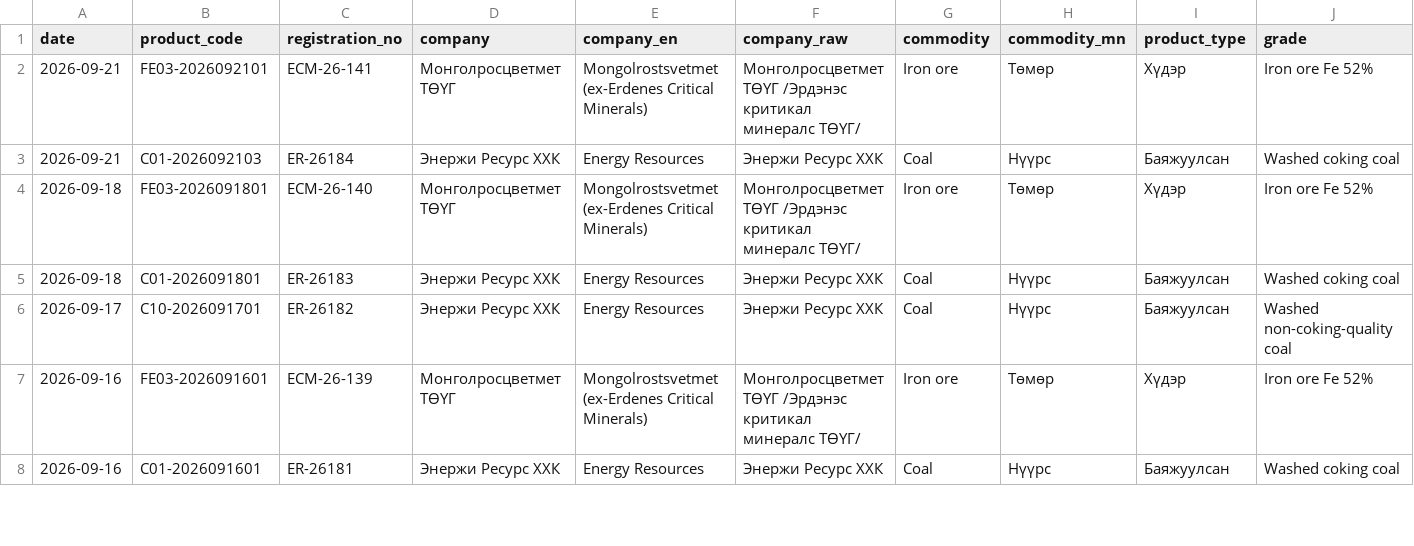
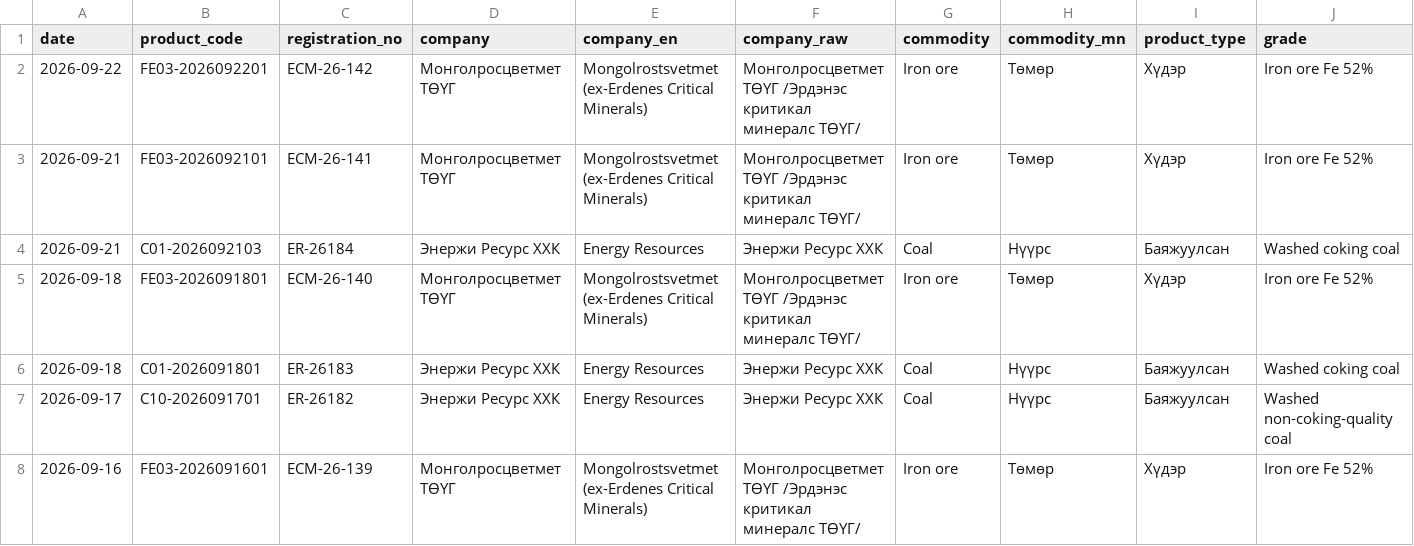
Before and after one commit to puje22/comex2026, a CSV file: data/contracts.csv, drawn as a sheet; only a part is shown; the shorter side is filled out with more unchanged rows; rows hold the shown columns only; the diff names each change by its address in the sheet, - before the commit and + after, or states it on an @@ line.

```diff
--- a/data/contracts.csv
+++ b/data/contracts.csv
+row 2: 2026-09-22 | FE03-2026092201 | ECM-26-142 | Монголросцветмет ТӨҮГ | Mongolrostsvetmet (ex-Erdenes Critical Minerals) | Монголросцветмет ТӨҮГ /Эрдэнэс критикал минералс ТӨҮГ/ | Iron ore | Төмөр | Хүдэр | Iron ore Fe 52%
```
Also changed, not shown: data/notices.csv, data/trades.csv.
